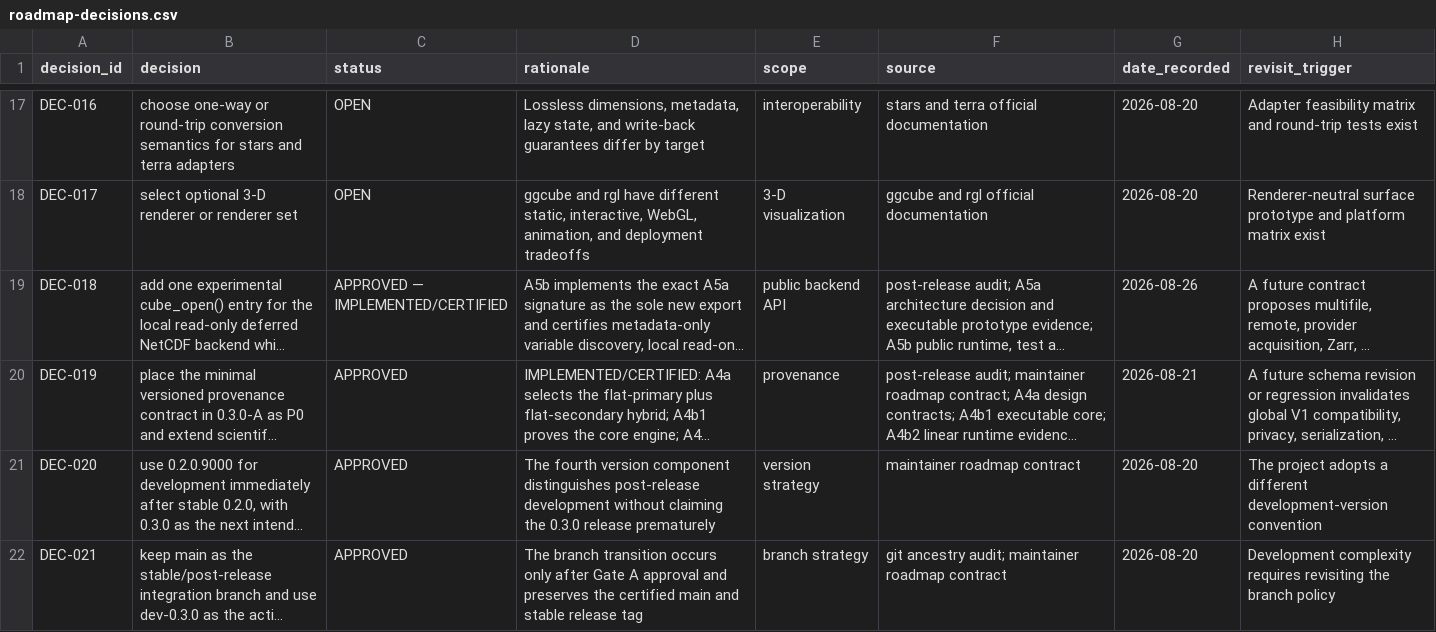
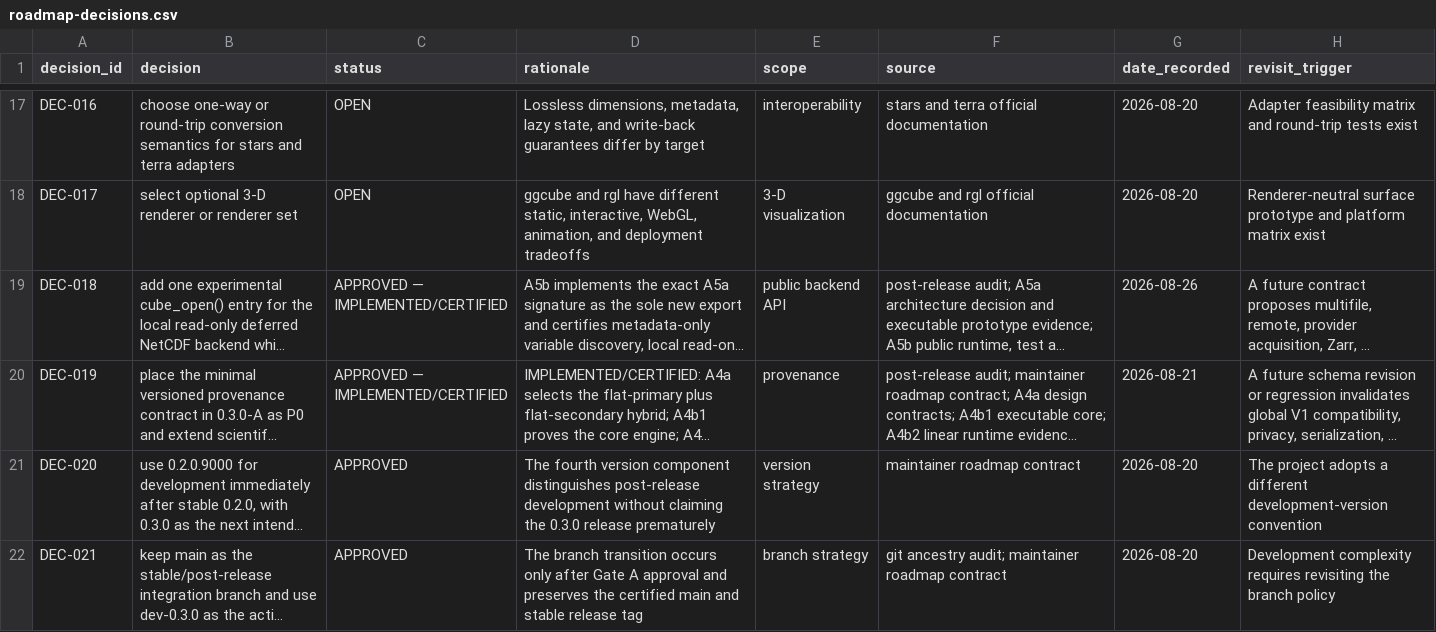
Before and after one commit to qselmer/oceancube, a CSV file: docs/roadmap/post-0.2.0/roadmap-decisions.csv, drawn as a sheet; only a part is shown, gaps mark what is left out; long unchanged cells end in …; the diff names each change by its address in the sheet, - before the commit and + after, or states it on an @@ line.

```diff
--- a/docs/roadmap/post-0.2.0/roadmap-decisions.csv
+++ b/docs/roadmap/post-0.2.0/roadmap-decisions.csv
-C20 (status): APPROVED
+C20 (status): APPROVED — IMPLEMENTED/CERTIFIED
```
Also changed, not shown: docs/roadmap/post-0.2.0/roadmap-provenance.csv, 9 other files.
